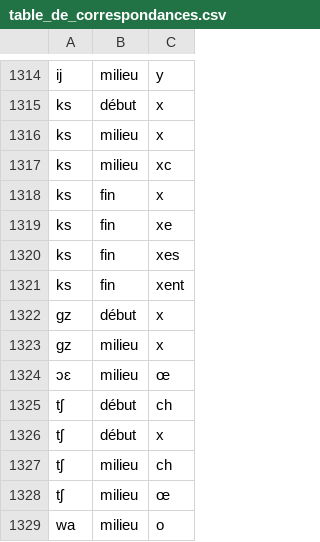
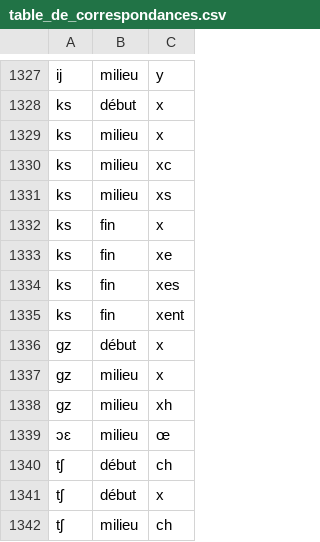
Before and after one commit to marxav/wikt_pron, a CSV file: table_de_correspondances.csv, drawn as a sheet; only a part is shown, gaps mark what is left out; the shorter side is filled out with more unchanged rows; the diff covers the shown part only.

```diff
--- a/table_de_correspondances.csv
+++ b/table_de_correspondances.csv
@@ -1317,2 +1330,3 @@ ks,milieu,x
 ks,milieu,xc
+ks,milieu,xs
 ks,fin,x
@@ -1323,2 +1337,3 @@ ks,fin,xent
 ɡz,milieu,x
+ɡz,milieu,xh
 ɔɛ,milieu,œ
```
Also changed, not shown: 13 added rows elsewhere in this file.
